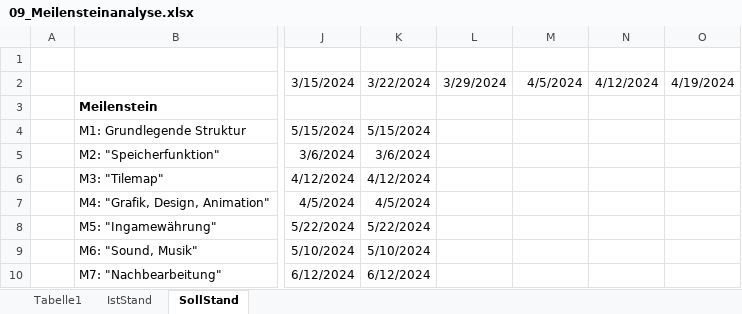
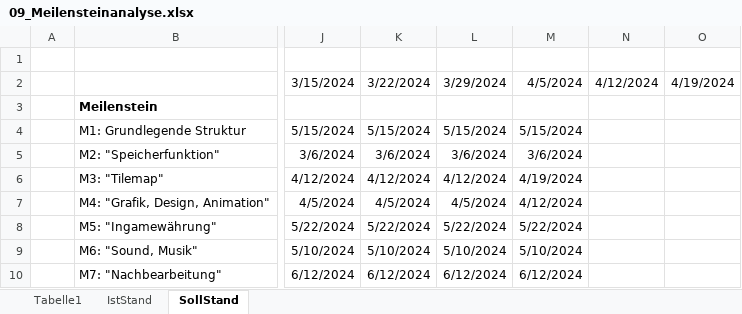
Before and after one commit to jonasaberger/EscapeTheLore, an Excel workbook: Docs/09_Meilensteinanalyse.xlsx, sheet SollStand, drawn as a sheet; only a part is shown, gaps mark what is left out; values as stored, in another font and other column widths than the file's, no borders; charts and pictures not drawn; the diff names each change by its address in the sheet, - before the commit and + after, or states it on an @@ line.

Commit message:
Enemy + MeilensteinTrendAnalyseUpdate

```diff
--- a/Docs/09_Meilensteinanalyse.xlsx (sheet SollStand)
+++ b/Docs/09_Meilensteinanalyse.xlsx (sheet SollStand)
-L4: (empty)
+L4: 5/15/2024
-M4: (empty)
+M4: 5/15/2024
-L5: (empty)
+L5: 3/6/2024
-M5: (empty)
+M5: 3/6/2024
-L6: (empty)
+L6: 4/12/2024
-M6: (empty)
+M6: 4/19/2024
-L7: (empty)
+L7: 4/5/2024
-M7: (empty)
+M7: 4/12/2024
-L8: (empty)
+L8: 5/22/2024
-M8: (empty)
+M8: 5/22/2024
-L9: (empty)
+L9: 5/10/2024
-M9: (empty)
+M9: 5/10/2024
-L10: (empty)
+L10: 6/12/2024
-M10: (empty)
+M10: 6/12/2024
```
Also changed, not shown: charts or pictures, 3 other files.
